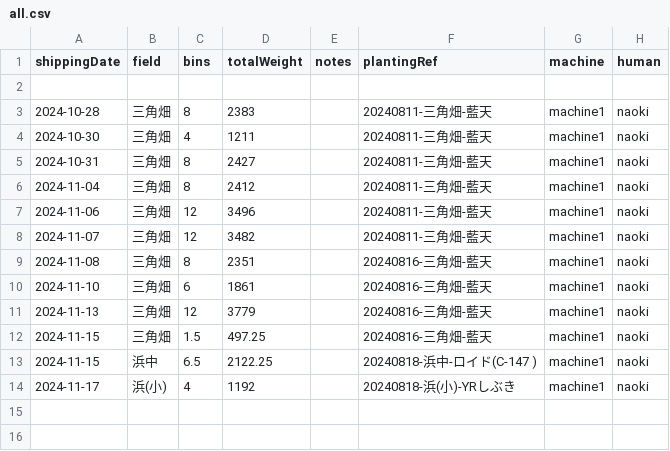
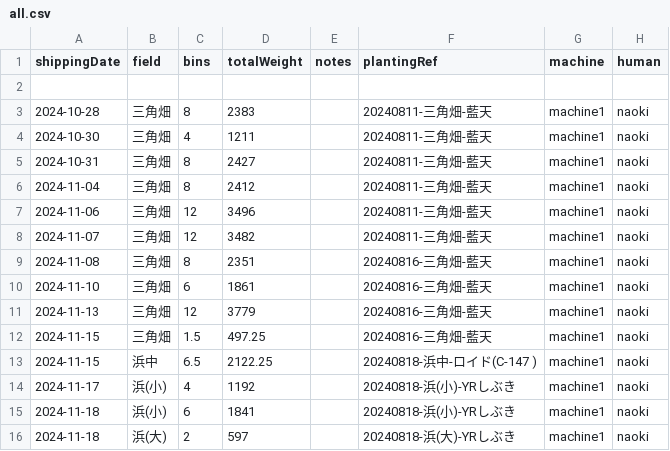
Before and after one commit to yamamoto-to-farm/yamamoto-farm-log, a CSV file: logs/weight/all.csv, drawn as a sheet.

```diff
--- a/logs/weight/all.csv
+++ b/logs/weight/all.csv
@@ -14 +14,3 @@ shippingDate,field,bins,totalWeight,notes,plantingRef,machine,human
 2024-11-17,浜(小),4,1192,,20240818-浜(小)-YRしぶき,machine1,naoki
+2024-11-18,浜(小),6,1841,,20240818-浜(小)-YRしぶき,machine1,naoki
+2024-11-18,浜(大),2,597,,20240818-浜(大)-YRしぶき,machine1,naoki
```
Also changed, not shown: 1 other file.
